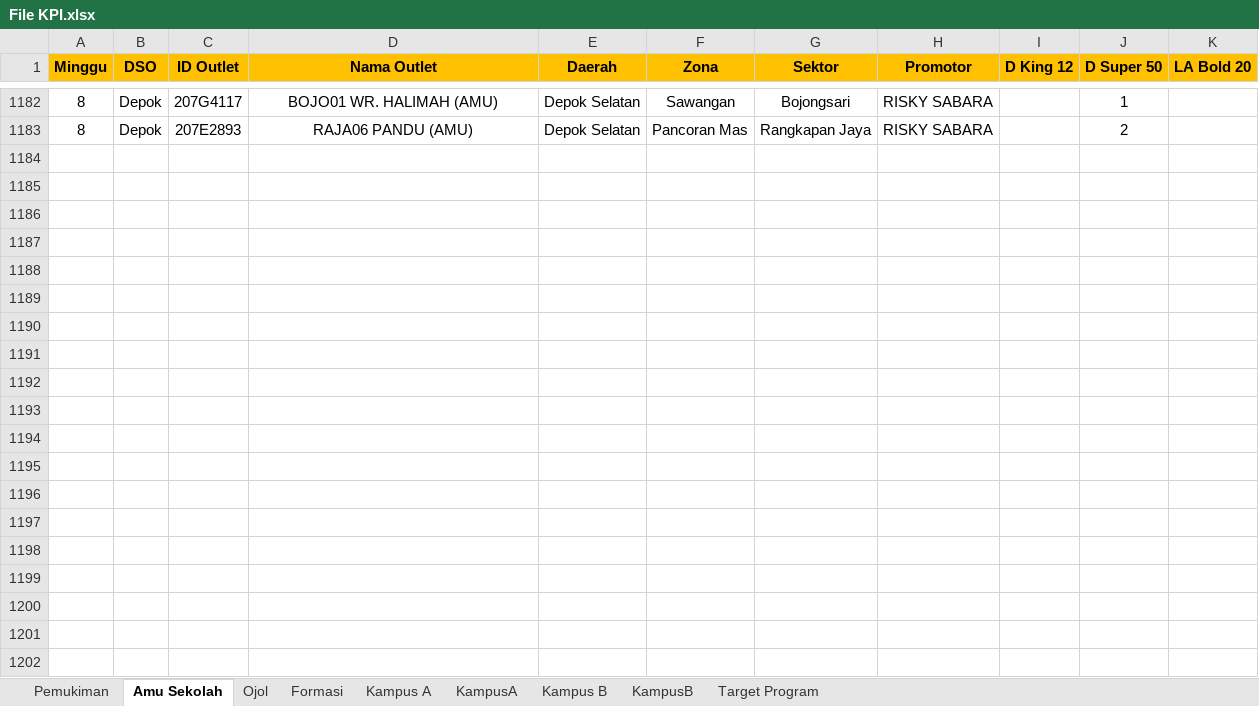
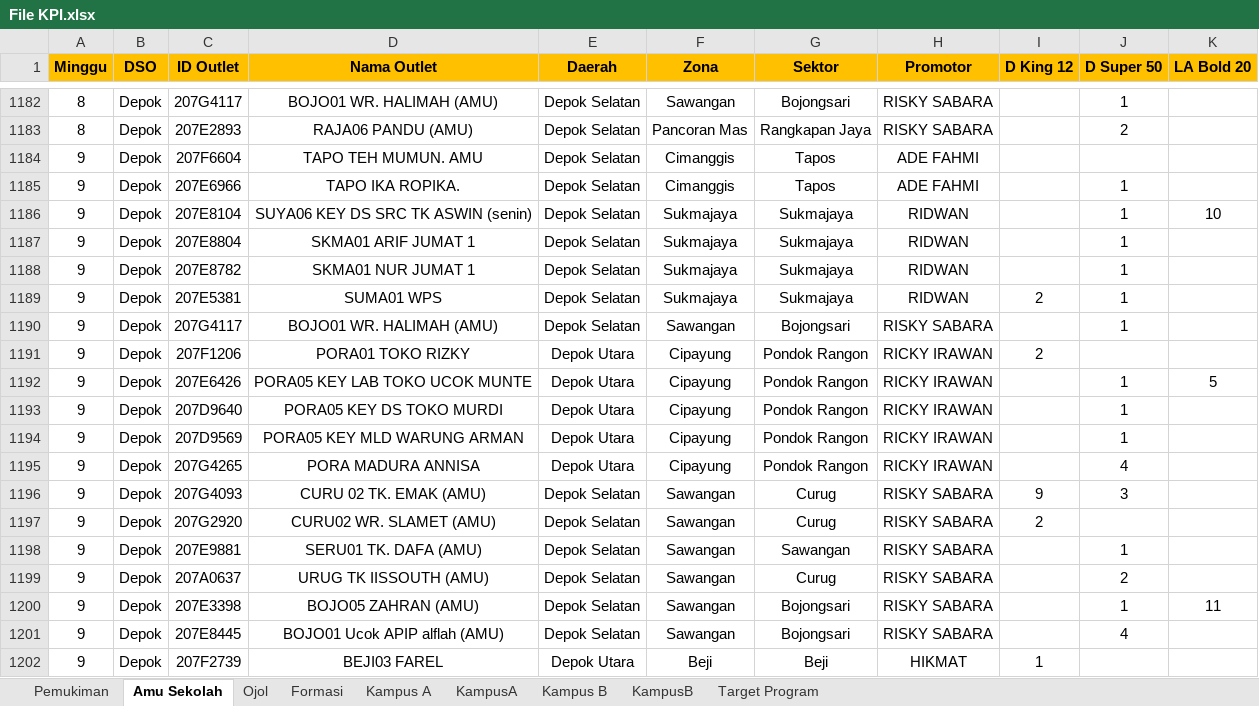
Before and after one commit to yonatandatamaster/yonatan, an Excel workbook: File KPI.xlsx, sheet Amu Sekolah, drawn as a sheet; only a part is shown, gaps mark what is left out; values as stored, in another font and other column widths than the file's, no borders; the diff covers the shown part only; the diff names each change by its address in the sheet, - before the commit and + after, or states it on an @@ line.

```diff
--- a/File KPI.xlsx (sheet Amu Sekolah)
+++ b/File KPI.xlsx (sheet Amu Sekolah)
+row 1184: 9 | Depok | 207F6604 | TAPO TEH MUMUN. AMU | Depok Selatan | Cimanggis | Tapos | ADE FAHMI
+row 1185: 9 | Depok | 207E6966 | TAPO IKA ROPIKA. | Depok Selatan | Cimanggis | Tapos | ADE FAHMI |  | 1
+row 1186: 9 | Depok | 207E8104 | SUYA06 KEY DS SRC TK ASWIN (senin) | Depok Selatan | Sukmajaya | Sukmajaya | RIDWAN |  | 1 | 10
+row 1187: 9 | Depok | 207E8804 | SKMA01 ARIF JUMAT 1 | Depok Selatan | Sukmajaya | Sukmajaya | RIDWAN |  | 1
+row 1188: 9 | Depok | 207E8782 | SKMA01 NUR JUMAT 1 | Depok Selatan | Sukmajaya | Sukmajaya | RIDWAN |  | 1
+row 1189: 9 | Depok | 207E5381 | SUMA01 WPS | Depok Selatan | Sukmajaya | Sukmajaya | RIDWAN | 2 | 1
+row 1190: 9 | Depok | 207G4117 | BOJO01 WR. HALIMAH (AMU) | Depok Selatan | Sawangan | Bojongsari | RISKY SABARA |  | 1
+row 1191: 9 | Depok | 207F1206 | PORA01 TOKO RIZKY | Depok Utara | Cipayung | Pondok Rangon | RICKY IRAWAN | 2
+row 1192: 9 | Depok | 207E6426 | PORA05 KEY LAB TOKO UCOK MUNTE | Depok Utara | Cipayung | Pondok Rangon | RICKY IRAWAN |  | 1 | 5
+row 1193: 9 | Depok | 207D9640 | PORA05 KEY DS TOKO MURDI | Depok Utara | Cipayung | Pondok Rangon | RICKY IRAWAN |  | 1
+row 1194: 9 | Depok | 207D9569 | PORA05 KEY MLD WARUNG ARMAN | Depok Utara | Cipayung | Pondok Rangon | RICKY IRAWAN |  | 1
+row 1195: 9 | Depok | 207G4265 | PORA MADURA ANNISA | Depok Utara | Cipayung | Pondok Rangon | RICKY IRAWAN |  | 4
+row 1196: 9 | Depok | 207G4093 | CURU 02 TK. EMAK (AMU) | Depok Selatan | Sawangan | Curug | RISKY SABARA | 9 | 3
+row 1197: 9 | Depok | 207G2920 | CURU02 WR. SLAMET (AMU) | Depok Selatan | Sawangan | Curug | RISKY SABARA | 2
+row 1198: 9 | Depok | 207E9881 | SERU01 TK. DAFA (AMU) | Depok Selatan | Sawangan | Sawangan | RISKY SABARA |  | 1
+row 1199: 9 | Depok | 207A0637 | URUG TK IISSOUTH (AMU) | Depok Selatan | Sawangan | Curug | RISKY SABARA |  | 2
+row 1200: 9 | Depok | 207E3398 | BOJO05 ZAHRAN (AMU) | Depok Selatan | Sawangan | Bojongsari | RISKY SABARA |  | 1 | 11
+row 1201: 9 | Depok | 207E8445 | BOJO01 Ucok APIP alflah (AMU) | Depok Selatan | Sawangan | Bojongsari | RISKY SABARA |  | 4
+row 1202: 9 | Depok | 207F2739 | BEJI03 FAREL | Depok Utara | Beji | Beji | HIKMAT | 1
```
Also changed, not shown: 129 added rows elsewhere in this sheet, sheet Pemukiman, sheet Ojol, sheet Kampus A, sheet Kampus B, sheet KampusA, sheet KampusB, formulas that keep their value, 1 other file.
